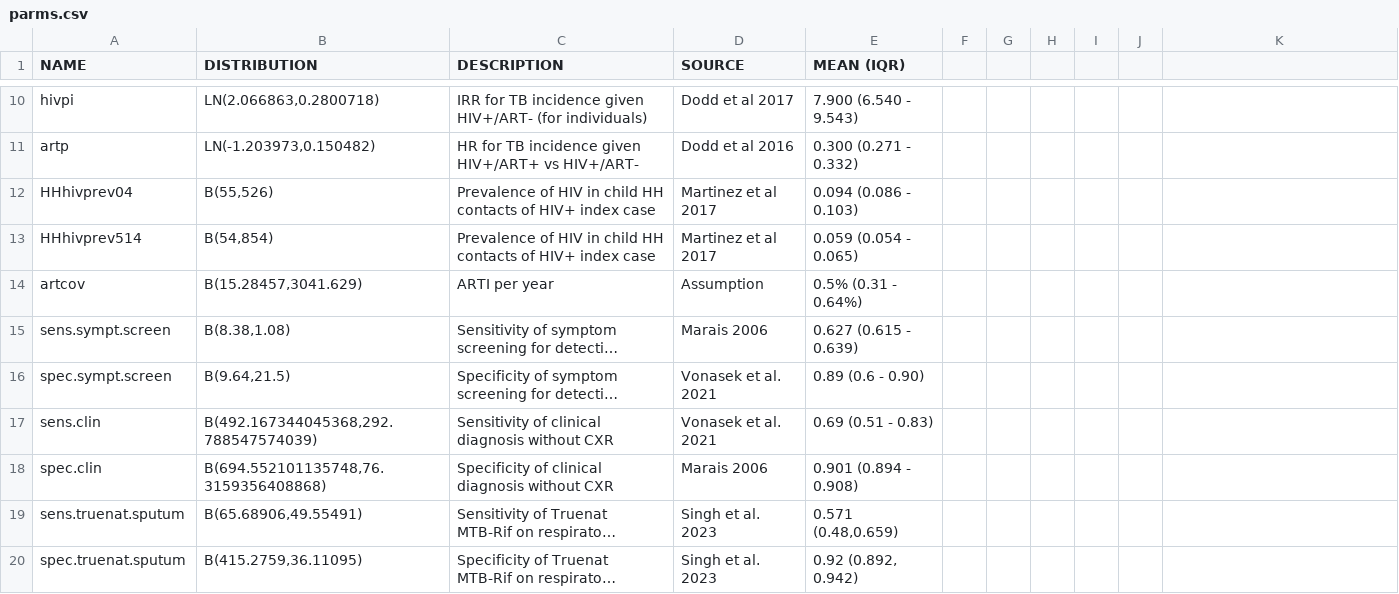
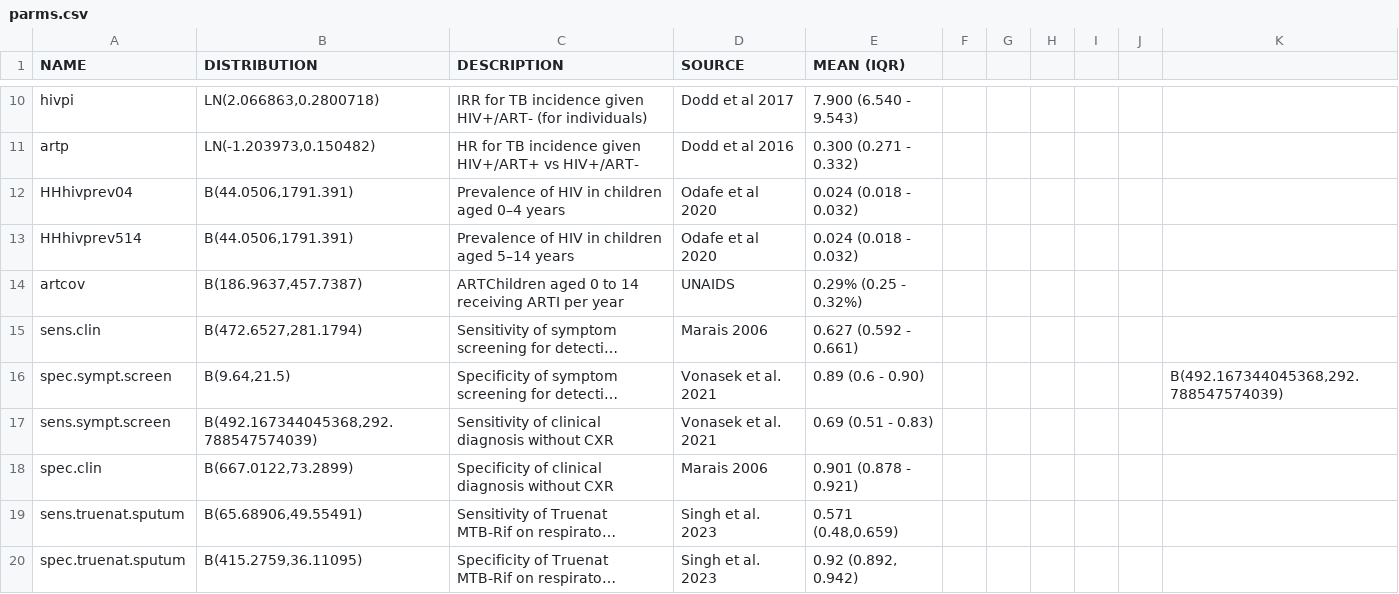
Before and after one commit to nmafirakureva/TruenatModel, a CSV file: indata/parms.csv, drawn as a sheet; only a part is shown, gaps mark what is left out; long unchanged cells end in …; the diff names each change by its address in the sheet, - before the commit and + after, or states it on an @@ line.

```diff
--- a/indata/parms.csv
+++ b/indata/parms.csv
-B12 (DISTRIBUTION): B(55,526)
+B12 (DISTRIBUTION): B(44.0506,1791.391)
-C12 (DESCRIPTION): …HIV in child HH contacts of HIV+ index case
+C12 (DESCRIPTION): …HIV in children aged 0–4 years
-D12:D13 (SOURCE): Martinez et al 2017
+D12:D13 (SOURCE): Odafe et al 2020
-E12 (MEAN (IQR)): 0.094 (0.086 - 0.103)
+E12 (MEAN (IQR)): 0.024 (0.018 - 0.032)
-B13 (DISTRIBUTION): B(54,854)
+B13 (DISTRIBUTION): B(44.0506,1791.391)
-C13 (DESCRIPTION): …HIV in child HH contacts of HIV+ index case
+C13 (DESCRIPTION): …HIV in children aged 5–14 years
-E13 (MEAN (IQR)): 0.059 (0.054 - 0.065)
+E13 (MEAN (IQR)): 0.024 (0.018 - 0.032)
-B14 (DISTRIBUTION): B(15.28457,3041.629)
+B14 (DISTRIBUTION): B(186.9637,457.7387)
-C14 (DESCRIPTION): ARTI per year
+C14 (DESCRIPTION): ARTChildren aged 0 to 14 receiving ARTI per year
-D14 (SOURCE): Assumption
+D14 (SOURCE): UNAIDS
-E14 (MEAN (IQR)): 0.5% (0.31 - 0.64%)
+E14 (MEAN (IQR)): 0.29% (0.25 - 0.32%)
-A15 (NAME): sens.sympt.screen
+A15 (NAME): sens.clin
-B15 (DISTRIBUTION): B(8.38,1.08)
+B15 (DISTRIBUTION): B(472.6527,281.1794)
-E15 (MEAN (IQR)): 0.627 (0.615 - 0.639)
+E15 (MEAN (IQR)): 0.627 (0.592 - 0.661)
-K16: (empty)
+K16: B(492.167344045368,292.788547574039)
-A17 (NAME): sens.clin
+A17 (NAME): sens.sympt.screen
-B18 (DISTRIBUTION): B(694.552101135748,76.3159356408868)
+B18 (DISTRIBUTION): B(667.0122,73.2899)
-E18 (MEAN (IQR)): 0.901 (0.894 - 0.908)
+E18 (MEAN (IQR)): 0.901 (0.878 - 0.921)
```
Also changed, not shown: indata/CSV/INTc.csv, indata/CSV/INTc1.csv, 7 other files.
